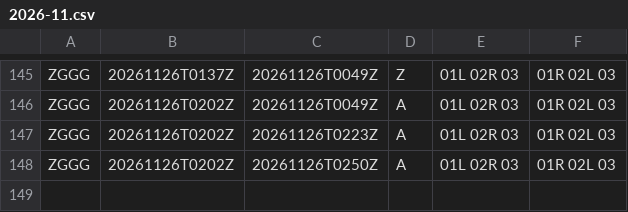
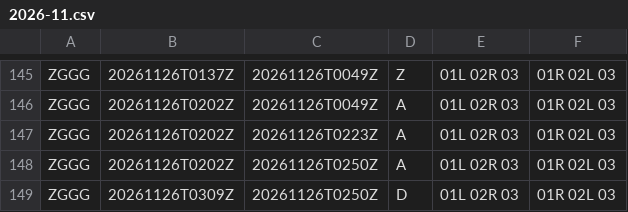
Before and after one commit to honghebincsg/pegasus-fid-gist, a CSV file: atis-history/ZGGG/2026-11.csv, drawn as a sheet; only a part is shown, gaps mark what is left out.

```diff
--- a/atis-history/ZGGG/2026-11.csv
+++ b/atis-history/ZGGG/2026-11.csv
@@ -148 +148,2 @@ ZGGG,20261126T0202Z,20261126T0223Z,A,01L 02R 03,01R 02L 03
 ZGGG,20261126T0202Z,20261126T0250Z,A,01L 02R 03,01R 02L 03
+ZGGG,20261126T0309Z,20261126T0250Z,D,01L 02R 03,01R 02L 03
```
Also changed, not shown: atis-history/EHAM/2026-11.csv, atis-history/PANC/2026-11.csv, 3 other files.
